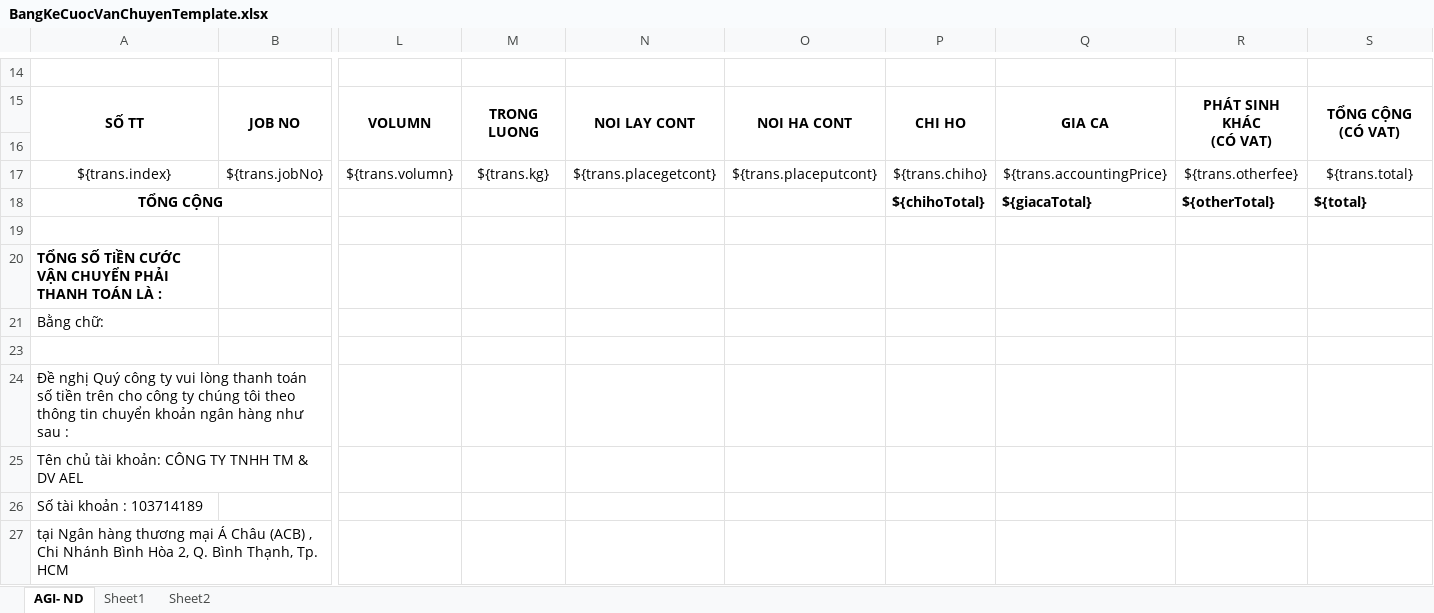
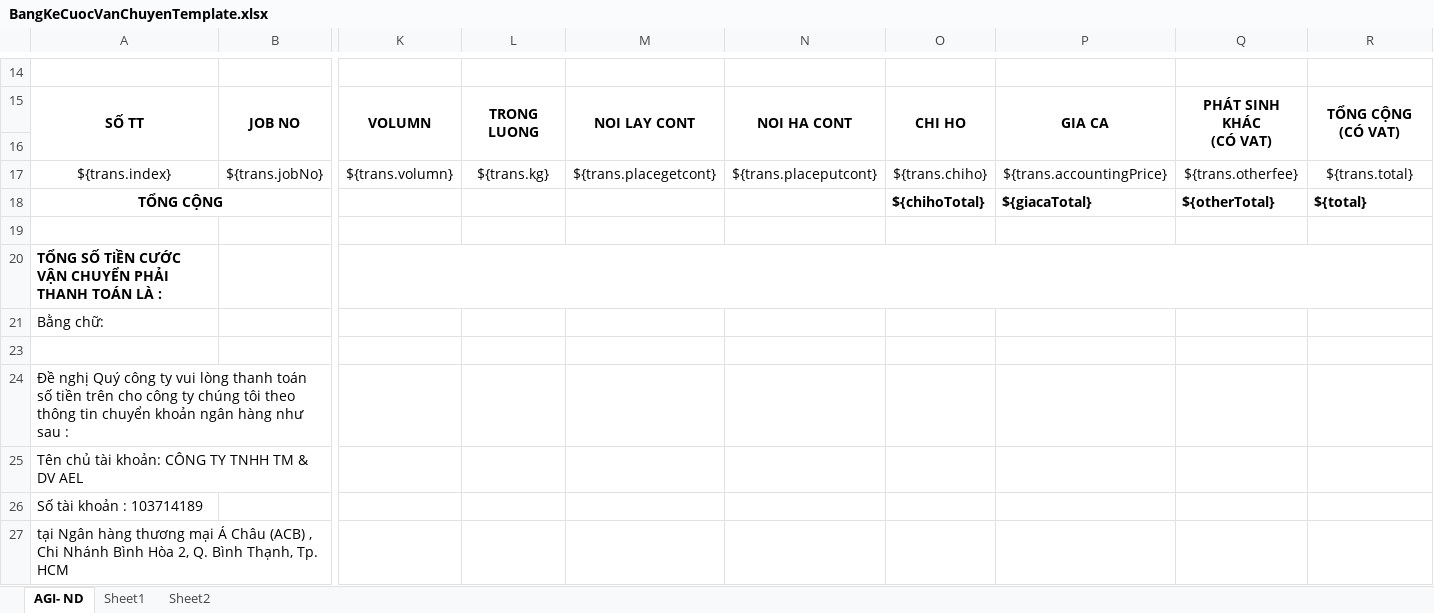
Before and after one commit to linhrepo/ael, an Excel workbook: src/main/resources/ExportTemplate/BangKeCuocVanChuyenTemplate.xlsx, sheet AGI- ND, drawn as a sheet; only a part is shown, gaps mark what is left out; values as stored, in another font and other column widths than the file's, no borders; charts and pictures not drawn; the diff names each change by its address in the sheet, - before the commit and + after, or states it on an @@ line.

```diff
--- a/src/main/resources/ExportTemplate/BangKeCuocVanChuyenTemplate.xlsx (sheet AGI- ND)
+++ b/src/main/resources/ExportTemplate/BangKeCuocVanChuyenTemplate.xlsx (sheet AGI- ND)
+K20:R20 merged
```
Also changed, not shown: hidden cells, document/Task_Planning.xlsx, src/main/resources/ExportTemplate/ProfitLossTemplate.xlsx, 23 other files.
